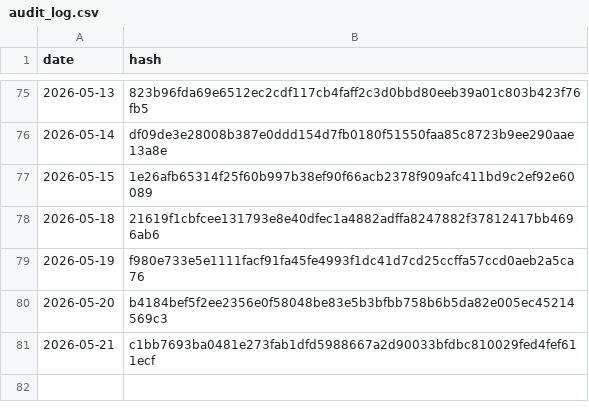
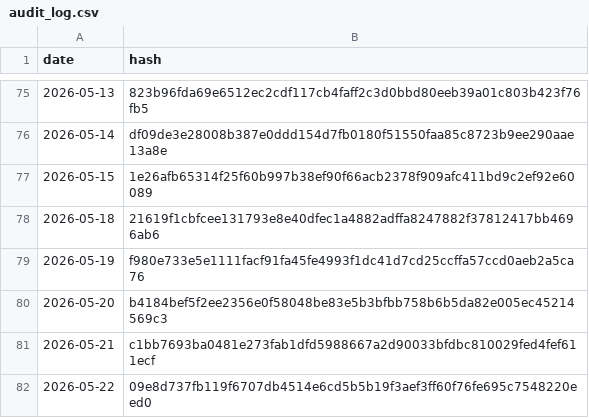
Before and after one commit to BibhaCoder/AAPIS-Audit-Log, a CSV file: audit_log.csv, drawn as a sheet; only a part is shown, gaps mark what is left out.

Commit message:
Public Audit Update 2026-05-22

```diff
--- a/audit_log.csv
+++ b/audit_log.csv
@@ -81 +81,2 @@ date,hash
 2026-05-21,c1bb7693ba0481e273fab1dfd5988667a2d90033bfdbc810029fed4fef611ecf
+2026-05-22,09e8d737fb119f6707db4514e6cd5b5b19f3aef3ff60f76fe695c7548220eed0
```
